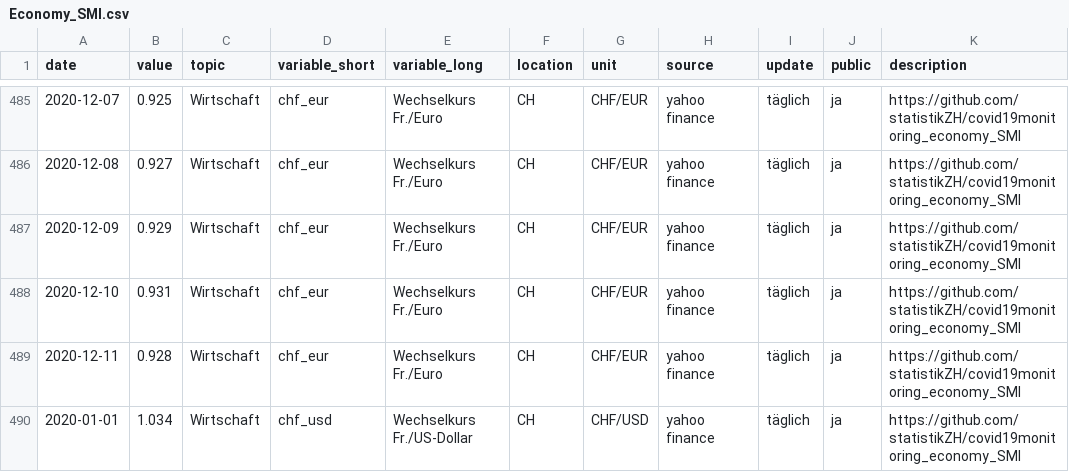
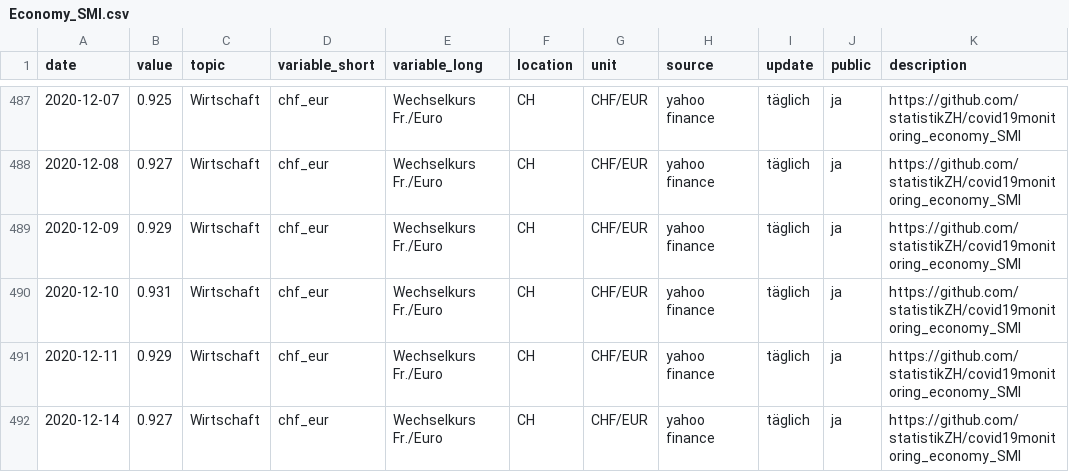
Before and after one commit to statistikZH/covid19monitoring_economy_SMI, a CSV file: Economy_SMI.csv, drawn as a sheet; only a part is shown, gaps mark what is left out; the shorter side is filled out with more unchanged rows; the diff covers the shown part only.

Commit message:
15.12.

```diff
--- a/Economy_SMI.csv
+++ b/Economy_SMI.csv
@@ -488,2 +490,3 @@
 2020-12-10,0.931,"Wirtschaft","chf_eur","Wechselkurs Fr./Euro","CH","CHF/EUR","yahoo finance","täglich","ja","https://github.com/statistikZH/covid19monitoring_economy_SMI"
-2020-12-11,0.928,"Wirtschaft","chf_eur","Wechselkurs Fr./Euro","CH","CHF/EUR","yahoo finance","täglich","ja","https://github.com/statistikZH/covid19monitoring_economy_SMI"
+2020-12-11,0.929,"Wirtschaft","chf_eur","Wechselkurs Fr./Euro","CH","CHF/EUR","yahoo finance","täglich","ja","https://github.com/statistikZH/covid19monitoring_economy_SMI"
+2020-12-14,0.927,"Wirtschaft","chf_eur","Wechselkurs Fr./Euro","CH","CHF/EUR","yahoo finance","täglich","ja","https://github.com/statistikZH/covid19monitoring_economy_SMI"
```
Also changed, not shown: 8 added rows and 1 edited cell elsewhere in this file.
